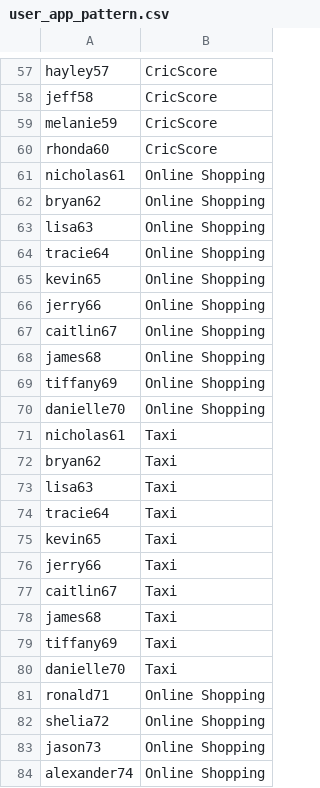
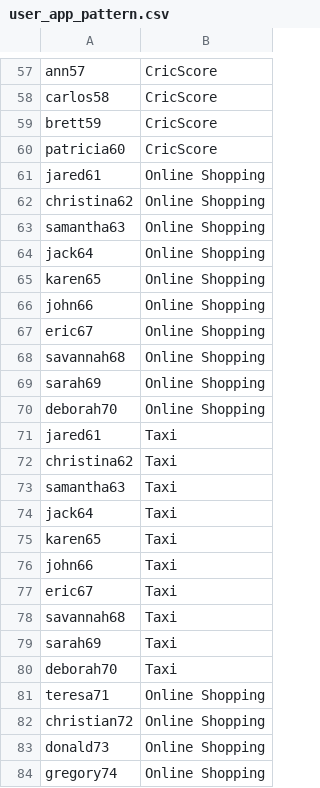
Before and after one commit to ThaminduDilshan/APIM-Traffic-Tool, a CSV file: APIM_scenario/data/user_app_pattern.csv, drawn as a sheet; only a part is shown, gaps mark what is left out; removed rows and columns are numbered as before the commit, all else as after; the diff covers the shown part only; the diff names each change by its address in the sheet, - before the commit and + after, or states it on an @@ line.

```diff
--- a/APIM_scenario/data/user_app_pattern.csv
+++ b/APIM_scenario/data/user_app_pattern.csv
-A57: hayley57
+A57: ann57
-A58: jeff58
+A58: carlos58
-A59: melanie59
+A59: brett59
-A60: rhonda60
+A60: patricia60
+row 61: jared61 | Online Shopping
-A62: nicholas61
+A62: christina62
-row 62: bryan62 | Online Shopping
-A63: lisa63
+A63: samantha63
-A64: tracie64
+A64: jack64
-A65: kevin65
+A65: karen65
-A66: jerry66
+A66: john66
-A67: caitlin67
+A67: eric67
-A68: james68
+A68: savannah68
-A69: tiffany69
+A69: sarah69
-A70: danielle70
+A70: deborah70
+row 71: jared61 | Taxi
-A72: nicholas61
+A72: christina62
-row 72: bryan62 | Taxi
-A73: lisa63
+A73: samantha63
-A74: tracie64
+A74: jack64
-A75: kevin65
+A75: karen65
-A76: jerry66
+A76: john66
-A77: caitlin67
+A77: eric67
-A78: james68
+A78: savannah68
-A79: tiffany69
+A79: sarah69
-A80: danielle70
+A80: deborah70
-A81: ronald71
+A81: teresa71
-A82: shelia72
+A82: christian72
-A83: jason73
+A83: donald73
-A84: alexander74
+A84: gregory74
```
Also changed, not shown: 10 added rows, 10 removed rows and 108 edited cells elsewhere in this file, APIM_scenario/data/user_generation.csv, 17 other files.
